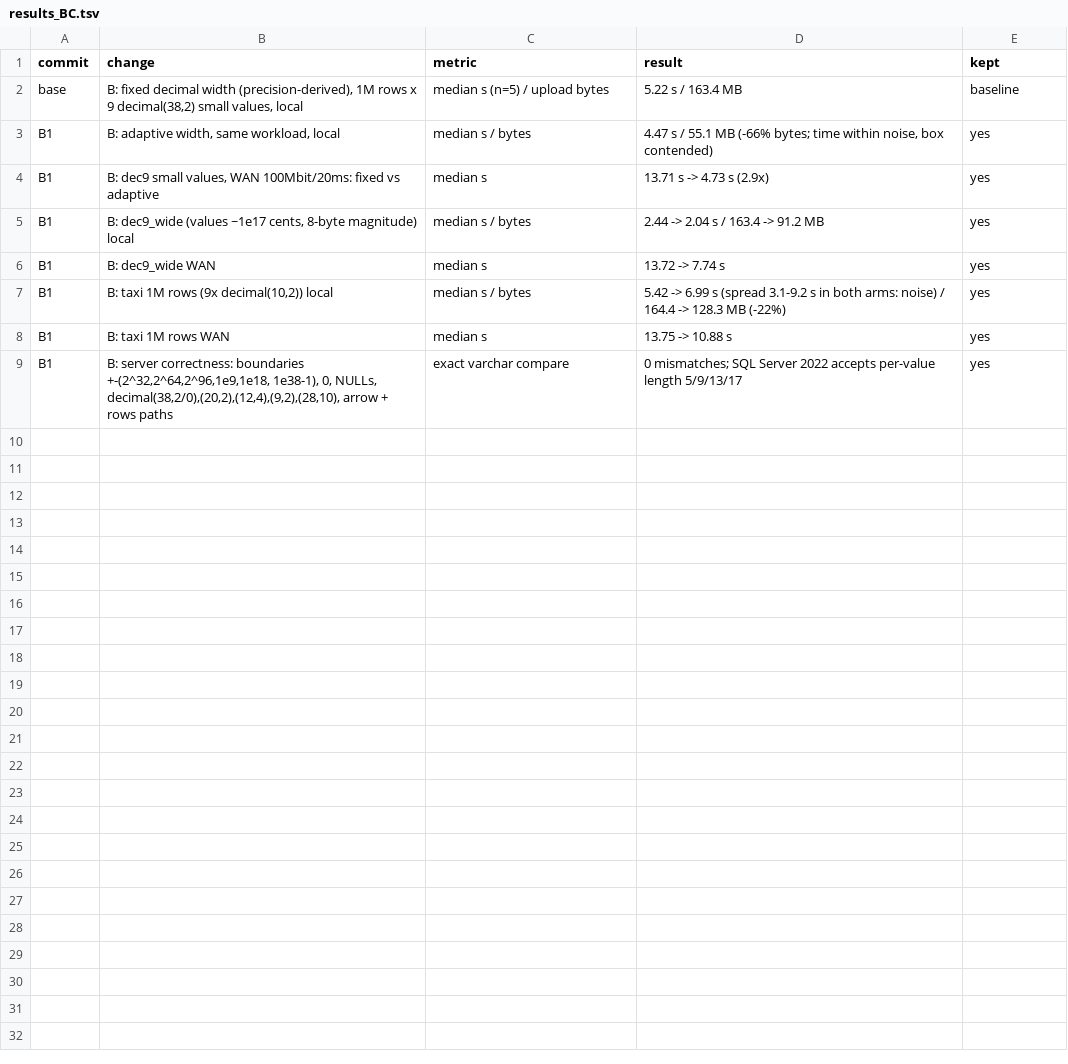
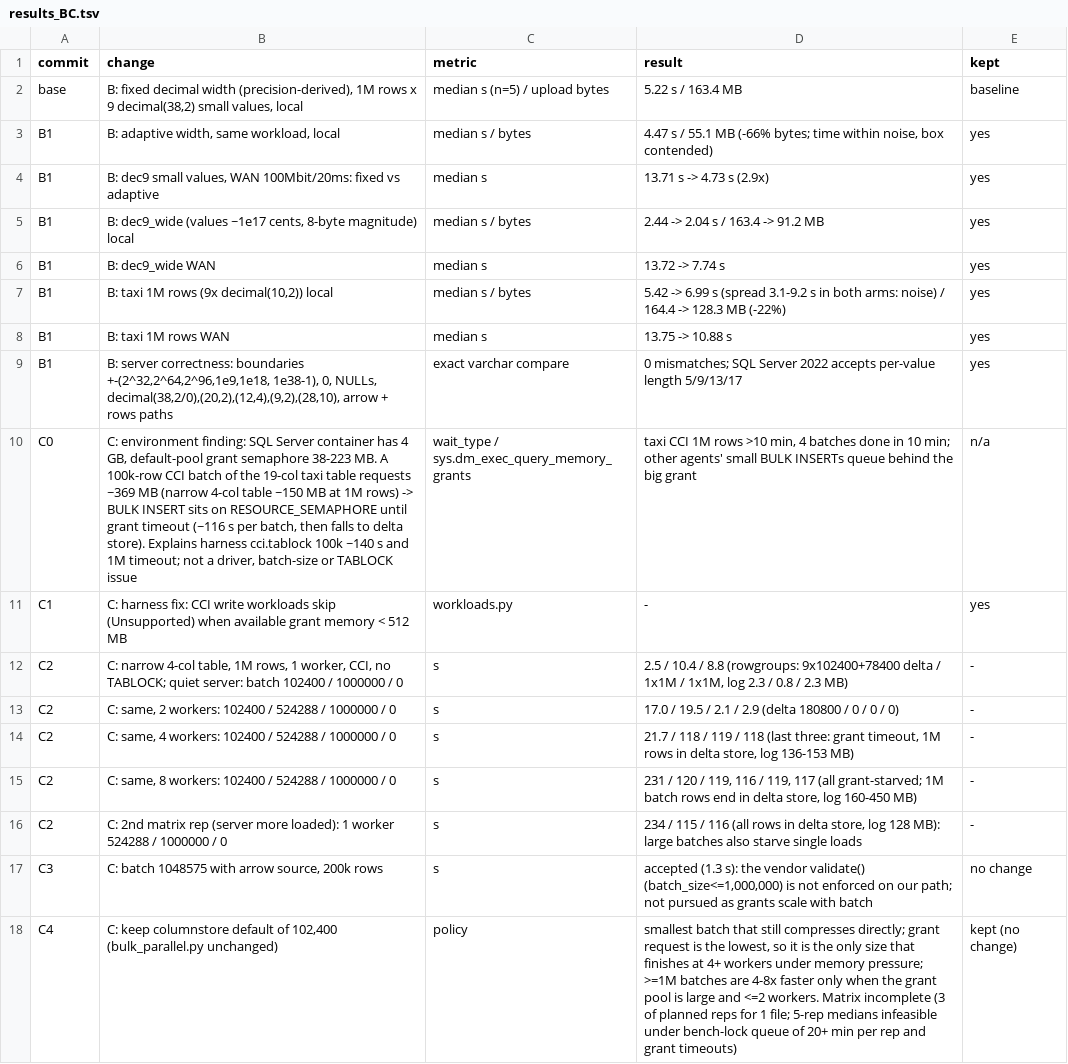
Before and after one commit to bmsuisse/arrowsql, a TSV file: benchmarks/experiments/results_BC.tsv, drawn as a sheet; the diff names each change by its address in the sheet, - before the commit and + after, or states it on an @@ line.

```diff
--- a/benchmarks/experiments/results_BC.tsv
+++ b/benchmarks/experiments/results_BC.tsv
+row 10: C0 | C: environment finding: SQL Server container has 4 GB, default-pool grant semaphore 38-223 MB. A 100k-row CCI batch of the 19-col taxi table requests ~369 MB (narrow 4-col table ~150 MB at 1M rows) -> BULK INSERT sits on RESOURCE_SEMAPHORE until grant timeout (~116 s per batch, then falls to delta store). Explains harness cci.tablock 100k ~140 s and 1M timeout; not a driver, batch-size or TABLOCK issue | wait_type / sys.dm_exec_query_memory_grants | taxi CCI 1M rows >10 min, 4 batches done in 10 min; other agents' small BULK INSERTs queue behind the big grant | n/a
+row 11: C1 | C: harness fix: CCI write workloads skip (Unsupported) when available grant memory < 512 MB | workloads.py | - | yes
+row 12: C2 | C: narrow 4-col table, 1M rows, 1 worker, CCI, no TABLOCK; quiet server: batch 102400 / 1000000 / 0 | s | 2.5 / 10.4 / 8.8 (rowgroups: 9x102400+78400 delta / 1x1M / 1x1M, log 2.3 / 0.8 / 2.3 MB) | -
+row 13: C2 | C: same, 2 workers: 102400 / 524288 / 1000000 / 0 | s | 17.0 / 19.5 / 2.1 / 2.9 (delta 180800 / 0 / 0 / 0) | -
+row 14: C2 | C: same, 4 workers: 102400 / 524288 / 1000000 / 0 | s | 21.7 / 118 / 119 / 118 (last three: grant timeout, 1M rows in delta store, log 136-153 MB) | -
+row 15: C2 | C: same, 8 workers: 102400 / 524288 / 1000000 / 0 | s | 231 / 120 / 119, 116 / 119, 117 (all grant-starved; 1M batch rows end in delta store, log 160-450 MB) | -
+row 16: C2 | C: 2nd matrix rep (server more loaded): 1 worker 524288 / 1000000 / 0 | s | 234 / 115 / 116 (all rows in delta store, log 128 MB): large batches also starve single loads | -
+row 17: C3 | C: batch 1048575 with arrow source, 200k rows | s | accepted (1.3 s): the vendor validate() (batch_size<=1,000,000) is not enforced on our path; not pursued as grants scale with batch | no change
+row 18: C4 | C: keep columnstore default of 102,400 (bulk_parallel.py unchanged) | policy | smallest batch that still compresses directly; grant request is the lowest, so it is the only size that finishes at 4+ workers under memory pressure; >=1M batches are 4-8x faster only when the grant pool is large and <=2 workers. Matrix incomplete (3 of planned reps for 1 file; 5-rep medians infeasible under bench-lock queue of 20+ min per rep and grant timeouts) | kept (no change)
```
Also changed, not shown: 1 other file.
